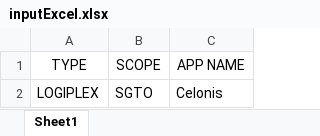
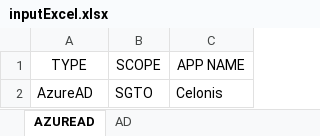
Before and after one commit to saaronsas/META-Conector, an Excel workbook: src/main/resources/input/inputExcel.xlsx, sheet AZUREAD, drawn as a sheet; values as stored, in another font and other column widths than the file's, no borders; table styles not drawn; the diff names each change by its address in the sheet, - before the commit and + after, or states it on an @@ line.

```diff
--- a/src/main/resources/input/inputExcel.xlsx (sheet AZUREAD)
+++ b/src/main/resources/input/inputExcel.xlsx (sheet AZUREAD)
-sheet tab: Sheet1
+sheet tab: AZUREAD
+sheet tab: AD
-A2 (TYPE): LOGIPLEX
+A2 (TYPE): AzureAD
```
Also changed, not shown: target/classes/input/inputExcel.xlsx, 10 other files.
